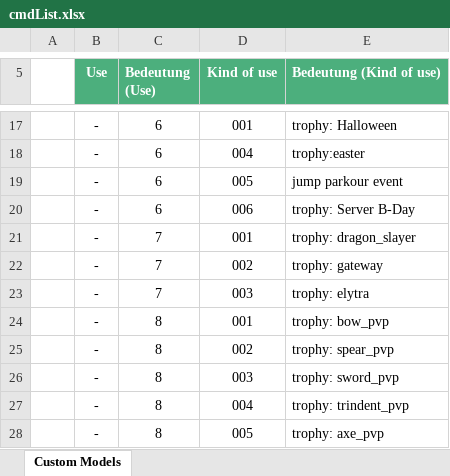
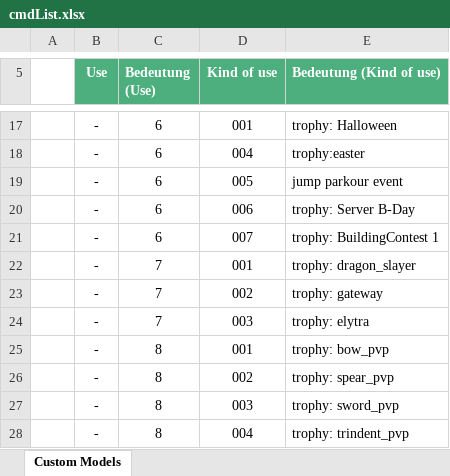
Before and after one commit to HolyMakkaroni79/Ressourcepack-for-biamine, an Excel workbook: cmdList.xlsx, sheet Custom Models, drawn as a sheet; only a part is shown, gaps mark what is left out; the shorter side is filled out with more unchanged rows; values as stored, in another font and other column widths than the file's, no borders; the diff names each change by its address in the sheet, - before the commit and + after, or states it on an @@ line.

Commit message:
BuidlingContest in excel
Yeah so just that there will be no confusion and stuff.
The number is 6007 and I just edited the excel (Woe betide anyone who makes a "six-seven" joke.)

PS: London after midnight is a good band

```diff
--- a/cmdList.xlsx (sheet Custom Models)
+++ b/cmdList.xlsx (sheet Custom Models)
+row 21:  | - | 6 | 007 | trophy: BuildingContest 1
```
Also changed, not shown: 1 other file.
